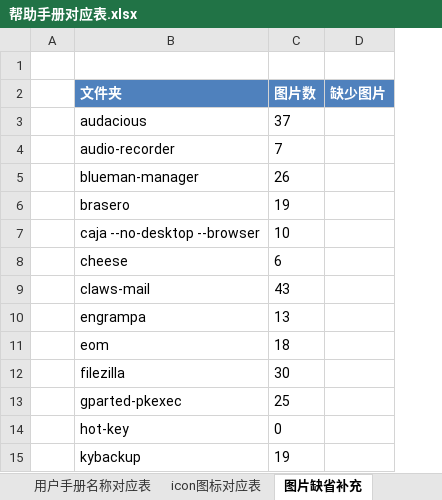
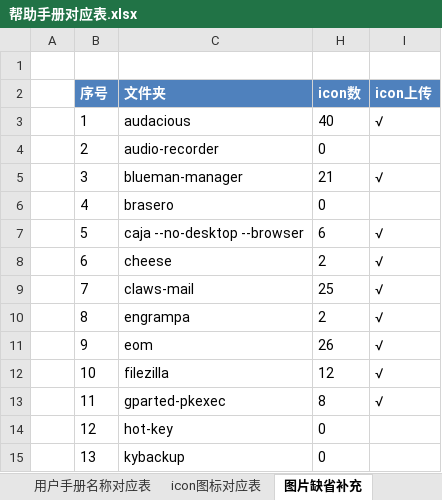
Before and after one commit to UbuntuKylin/kylin-user-guide, an Excel workbook: doc/帮助手册对应表.xlsx, sheet 图片缺省补充, drawn as a sheet; only a part is shown; values as stored, in another font and other column widths than the file's, no borders; removed rows and columns are numbered as before the commit, all else as after; the diff names each change by its address in the sheet, - before the commit and + after, or states it on an @@ line.

Commit message:
refresh 1 excel in doc

```diff
--- a/doc/帮助手册对应表.xlsx (sheet 图片缺省补充)
+++ b/doc/帮助手册对应表.xlsx (sheet 图片缺省补充)
+column B (序号), rows 3-15: 1 | 2 | 3 | 4 | 5 | 6 | 7 | 8 | 9 | 10 | 11 | 12 | 13
-column C (图片数), rows 3-15: 37 | 7 | 26 | 19 | 10 | 6 | 43 | 13 | 18 | 30 | 25 | 0 | 19
@@ column D (缺少图片) hidden, empty @@
+column H (icon数), rows 3-15: 40 | 0 | 21 | 0 | 6 | 2 | 25 | 2 | 26 | 12 | 8 | 0 | 0
+column I (icon上传), rows 3-13: √ |  | √ |  | √ | √ | √ | √ | √ | √ | √
```
Also changed, not shown: sheet icon图标对应表, hidden cells, charts or pictures.
